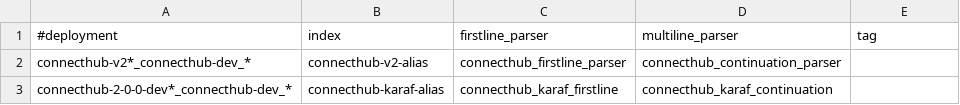
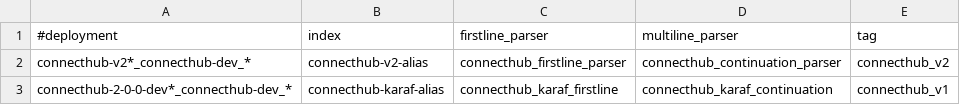
Before and after one commit to souravgharge-ftpl/fluent-bit-config, a CSV file: connecthub/fluentbit_config_connecthub_uat.csv, drawn as a sheet.

Commit message:
Update fluentbit_config_connecthub_uat.csv

```diff
--- a/connecthub/fluentbit_config_connecthub_uat.csv
+++ b/connecthub/fluentbit_config_connecthub_uat.csv
@@ -1,3 +1,3 @@
 #deployment,index,firstline_parser,multiline_parser,tag
-connecthub-v2*_connecthub-dev_*,connecthub-v2-alias,connecthub_firstline_parser,connecthub_continuation_parser,
-connecthub-2-0-0-dev*_connecthub-dev_*,connecthub-karaf-alias,connecthub_karaf_firstline,connecthub_karaf_continuation,
+connecthub-v2*_connecthub-dev_*,connecthub-v2-alias,connecthub_firstline_parser,connecthub_continuation_parser,connecthub_v2
+connecthub-2-0-0-dev*_connecthub-dev_*,connecthub-karaf-alias,connecthub_karaf_firstline,connecthub_karaf_continuation,connecthub_v1
```
